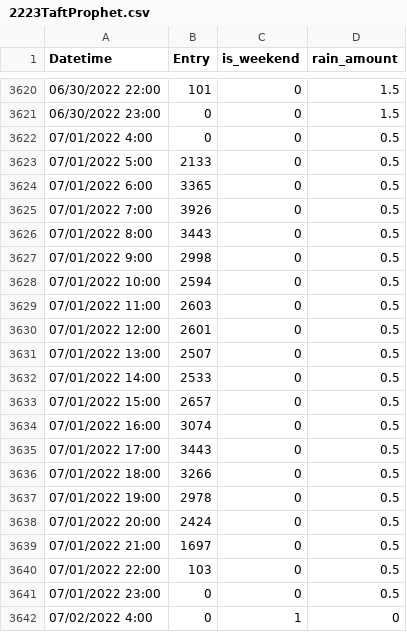
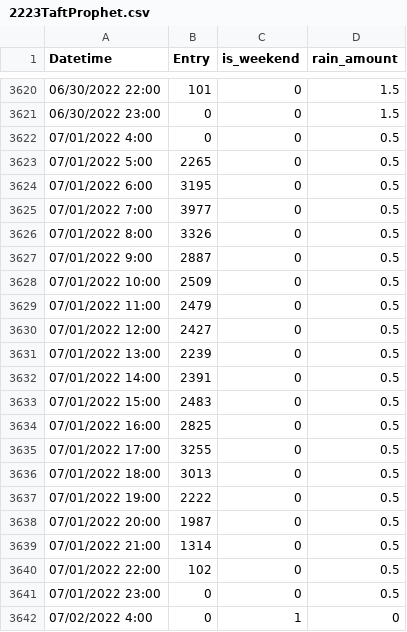
Before and after one commit to fdemberga2/Hoshino, a CSV file: XAI/2223TaftProphet.csv, drawn as a sheet; only a part is shown, gaps mark what is left out; the diff covers the shown part only.

```diff
--- a/XAI/2223TaftProphet.csv
+++ b/XAI/2223TaftProphet.csv
@@ -3622,20 +3622,20 @@
 07/01/2022 4:00,0,0,0.5
-07/01/2022 5:00,2133,0,0.5
-07/01/2022 6:00,3365,0,0.5
-07/01/2022 7:00,3926,0,0.5
-07/01/2022 8:00,3443,0,0.5
-07/01/2022 9:00,2998,0,0.5
-07/01/2022 10:00,2594,0,0.5
-07/01/2022 11:00,2603,0,0.5
-07/01/2022 12:00,2601,0,0.5
-07/01/2022 13:00,2507,0,0.5
-07/01/2022 14:00,2533,0,0.5
-07/01/2022 15:00,2657,0,0.5
-07/01/2022 16:00,3074,0,0.5
-07/01/2022 17:00,3443,0,0.5
-07/01/2022 18:00,3266,0,0.5
-07/01/2022 19:00,2978,0,0.5
-07/01/2022 20:00,2424,0,0.5
-07/01/2022 21:00,1697,0,0.5
-07/01/2022 22:00,103,0,0.5
+07/01/2022 5:00,2265,0,0.5
+07/01/2022 6:00,3195,0,0.5
+07/01/2022 7:00,3977,0,0.5
+07/01/2022 8:00,3326,0,0.5
+07/01/2022 9:00,2887,0,0.5
+07/01/2022 10:00,2509,0,0.5
+07/01/2022 11:00,2479,0,0.5
+07/01/2022 12:00,2427,0,0.5
+07/01/2022 13:00,2239,0,0.5
+07/01/2022 14:00,2391,0,0.5
+07/01/2022 15:00,2483,0,0.5
+07/01/2022 16:00,2825,0,0.5
+07/01/2022 17:00,3255,0,0.5
+07/01/2022 18:00,3013,0,0.5
+07/01/2022 19:00,2222,0,0.5
+07/01/2022 20:00,1987,0,0.5
+07/01/2022 21:00,1314,0,0.5
+07/01/2022 22:00,102,0,0.5
 07/01/2022 23:00,0,0,0.5
```
Also changed, not shown: 54 edited cells elsewhere in this file, XAI/2223TaftLSTM.csv.
